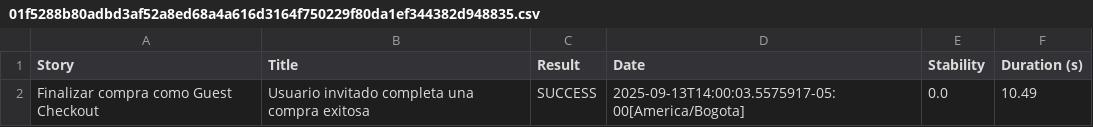
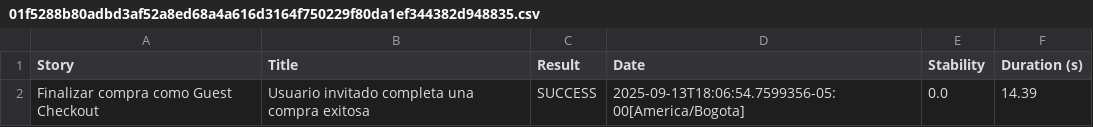
Before and after one commit to henaojua/PruebaAutomatizacionSelenium, a CSV file: target/site/serenity/01f5288b80adbd3af52a8ed68a4a616d3164f750229f80da1ef344382d948835.csv, drawn as a sheet.

```diff
--- a/target/site/serenity/01f5288b80adbd3af52a8ed68a4a616d3164f750229f80da1ef344382d948835.csv
+++ b/target/site/serenity/01f5288b80adbd3af52a8ed68a4a616d3164f750229f80da1ef344382d948835.csv
@@ -1,2 +1,2 @@
 "Story","Title","Result","Date","Stability","Duration (s)"
-"Finalizar compra como Guest Checkout","Usuario invitado completa una compra exitosa","SUCCESS","2025-09-13T14:00:03.5575917-05:00[America/Bogota]","0.0","10.49"
+"Finalizar compra como Guest Checkout","Usuario invitado completa una compra exitosa","SUCCESS","2025-09-13T18:06:54.7599356-05:00[America/Bogota]","0.0","14.39"
```
Also changed, not shown: target/site/serenity/34658a1663fcf042bd7acb3325affbe4e647c8acd84d0228be2f52e1381e61b9.csv, target/site/serenity/47544793bbe8d06a34715c0d73df9afdfae613f29f12015855f3d9eceda75353.csv, 25 other files.
